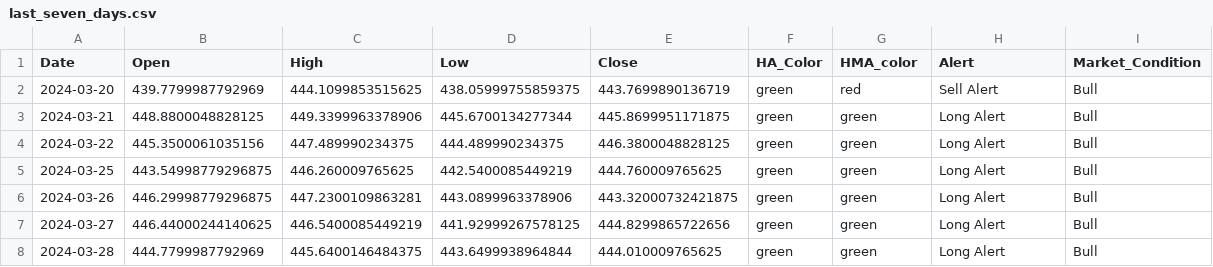
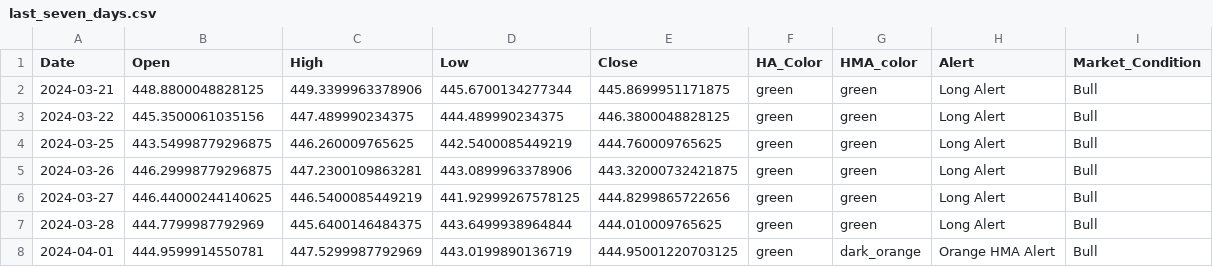
Before and after one commit to rbnyng/trend_alert, a CSV file: last_seven_days.csv, drawn as a sheet; removed rows and columns are numbered as before the commit, all else as after; the diff names each change by its address in the sheet, - before the commit and + after, or states it on an @@ line.

```diff
--- a/last_seven_days.csv
+++ b/last_seven_days.csv
-row 2: 2024-03-20 | 439.7799987792969 | 444.1099853515625 | 438.05999755859375 | 443.7699890136719 | green | red | Sell Alert | Bull
+row 8: 2024-04-01 | 444.9599914550781 | 447.5299987792969 | 443.0199890136719 | 444.95001220703125 | green | dark_orange | Orange HMA Alert | Bull
```
Also changed, not shown: 1 other file.
